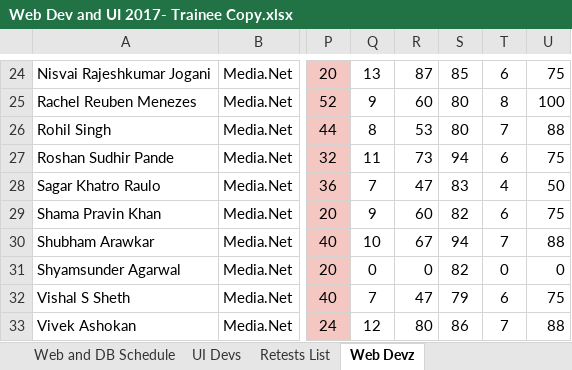
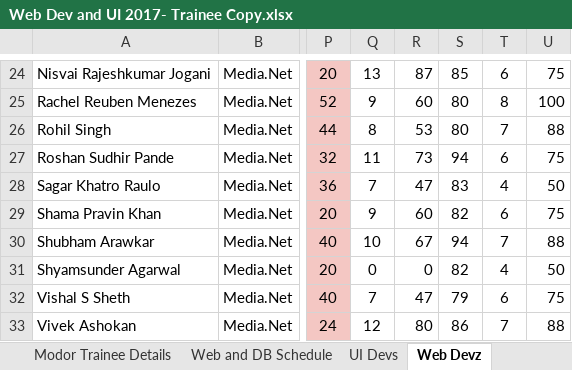
Before and after one commit to vivekitis/training, an Excel workbook: Web Dev and UI 2017- Trainee Copy.xlsx, sheet Web Devz, drawn as a sheet; only a part is shown, gaps mark what is left out; values as stored, in another font and other column widths than the file's, no borders; charts and pictures and conditional formats not drawn; the diff names each change by its address in the sheet, - before the commit and + after, or states it on an @@ line.

```diff
--- a/Web Dev and UI 2017- Trainee Copy.xlsx (sheet Web Devz)
+++ b/Web Dev and UI 2017- Trainee Copy.xlsx (sheet Web Devz)
-T31: 0
+T31: 4
-U31: 0
+U31: 50
```
Also changed, not shown: sheet Retests List, sheet Modor Trainee Details, other sheet tabs, charts or pictures.
